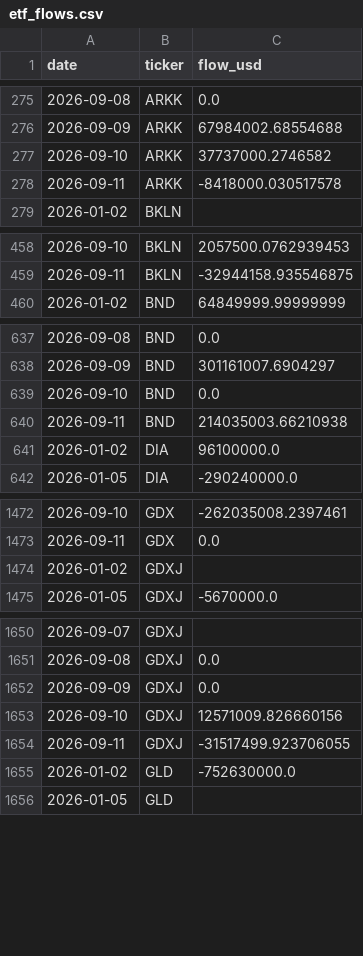
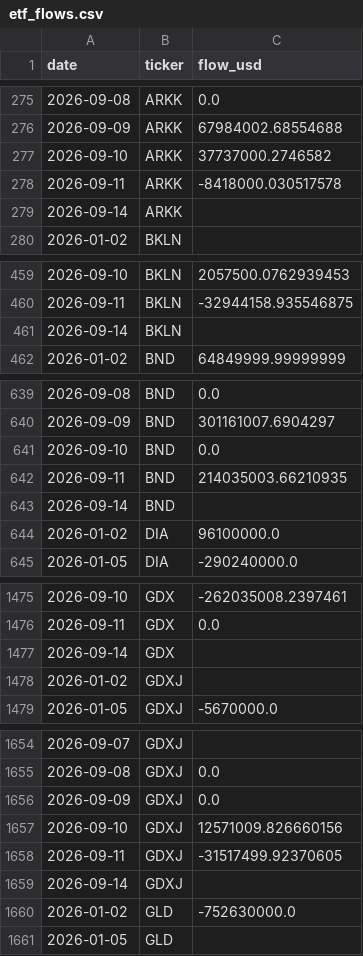
Before and after one commit to isaergun/etf-flows-data, a CSV file: data/etf_flows.csv, drawn as a sheet; only a part is shown, gaps mark what is left out; the diff covers the shown part only.

```diff
--- a/data/etf_flows.csv
+++ b/data/etf_flows.csv
@@ -278,2 +278,3 @@ date,ticker,flow_usd
 2026-09-11,ARKK,-8418000.030517578
+2026-09-14,ARKK,
 2026-01-02,BKLN,
@@ -459,2 +460,3 @@ date,ticker,flow_usd
 2026-09-11,BKLN,-32944158.935546875
+2026-09-14,BKLN,
 2026-01-02,BND,64849999.99999999
@@ -639,3 +641,4 @@ date,ticker,flow_usd
 2026-09-10,BND,0.0
-2026-09-11,BND,214035003.66210938
+2026-09-11,BND,214035003.66210935
+2026-09-14,BND,
 2026-01-02,DIA,96100000.0
@@ -1473,2 +1476,3 @@ date,ticker,flow_usd
 2026-09-11,GDX,0.0
+2026-09-14,GDX,
 2026-01-02,GDXJ,
@@ -1653,3 +1657,4 @@ date,ticker,flow_usd
 2026-09-10,GDXJ,12571009.826660156
-2026-09-11,GDXJ,-31517499.923706055
+2026-09-11,GDXJ,-31517499.92370605
+2026-09-14,GDXJ,
 2026-01-02,GLD,-752630000.0
```
Also changed, not shown: 7 added rows elsewhere in this file, data/etf_aum.csv, data/etf_shares.csv.
